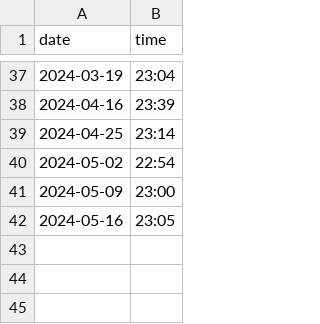
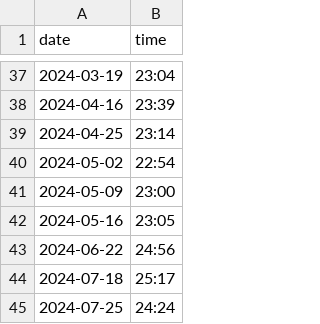
Before and after one commit to amlucas/amlucas.github.io, a CSV file: source/blog/stadium/times.csv, drawn as a sheet; only a part is shown, gaps mark what is left out.

Commit message:
update stadium times

```diff
--- a/source/blog/stadium/times.csv
+++ b/source/blog/stadium/times.csv
@@ -42 +42,4 @@ date,time
 2024-05-16,23:05
+2024-06-22,24:56
+2024-07-18,25:17
+2024-07-25,24:24
```
Also changed, not shown: 2 other files.
